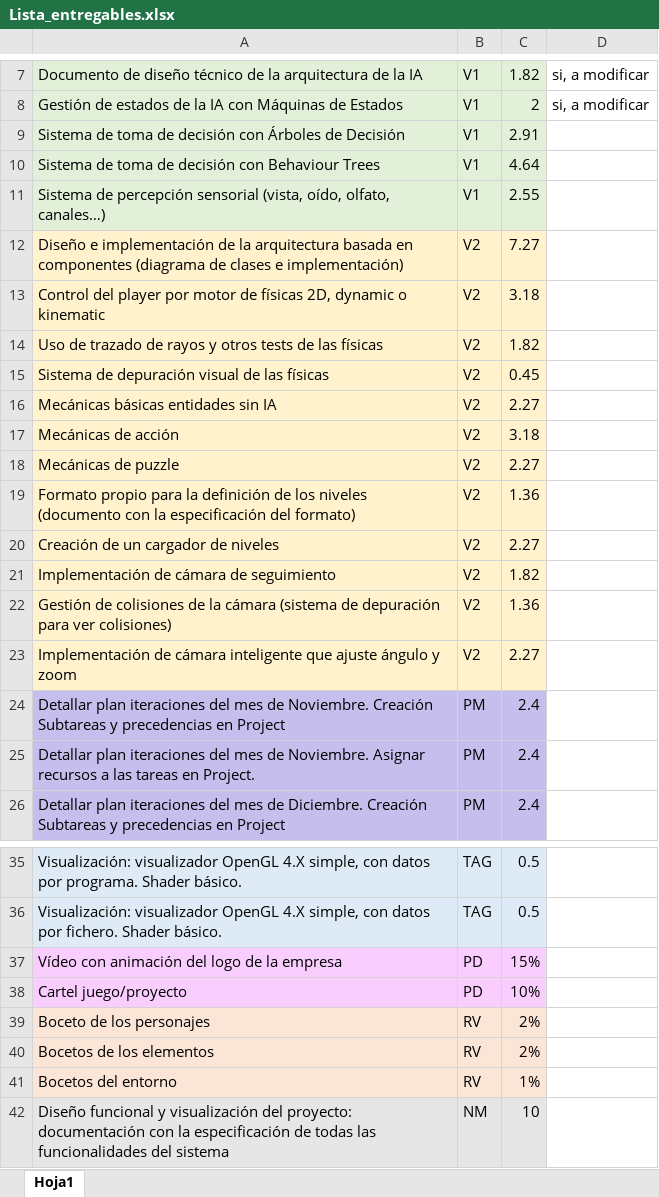
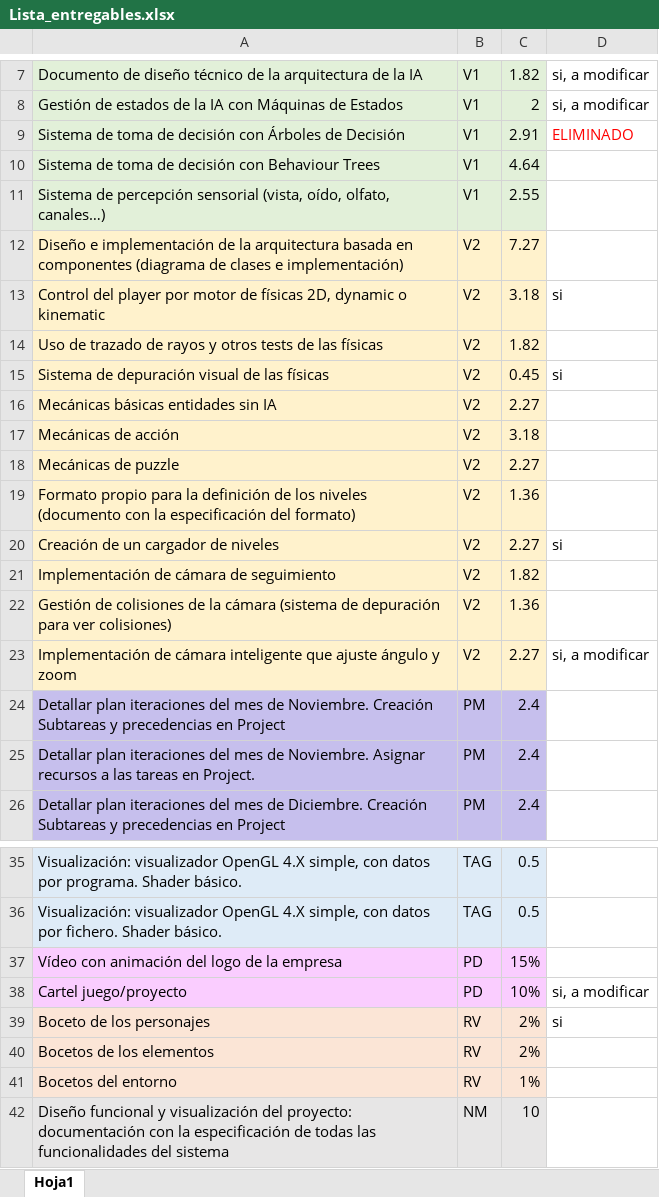
Before and after one commit to srivanov/Vesper, an Excel workbook: Documentos/Lista_entregables.xlsx, sheet Hoja1, drawn as a sheet; only a part is shown, gaps mark what is left out; values as stored, in another font and other column widths than the file's, no borders; conditional formats not drawn; the diff names each change by its address in the sheet, - before the commit and + after, or states it on an @@ line.

Commit message:
lista_entregables
He añadido las tareas que hemos hecho, para saber lo que falta

```diff
--- a/Documentos/Lista_entregables.xlsx (sheet Hoja1)
+++ b/Documentos/Lista_entregables.xlsx (sheet Hoja1)
-D9: (empty)
+D9: ELIMINADO
-D13: (empty)
+D13: si
-D15: (empty)
+D15: si
-D20: (empty)
+D20: si
-D23: (empty)
+D23: si, a modificar
-D38: (empty)
+D38: si, a modificar
-D39: (empty)
+D39: si
```
